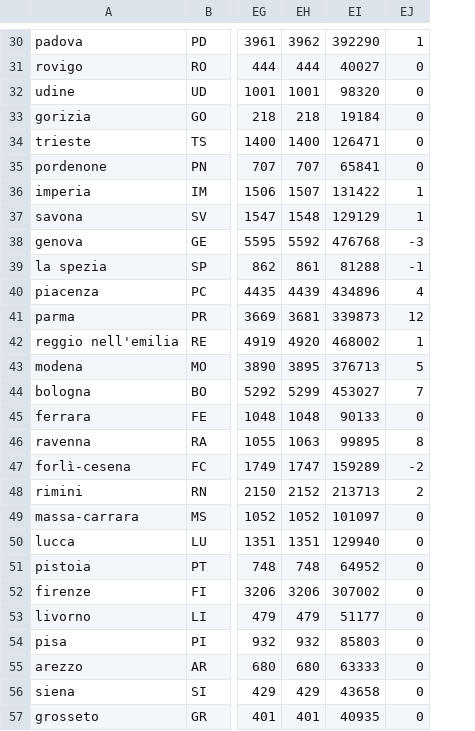
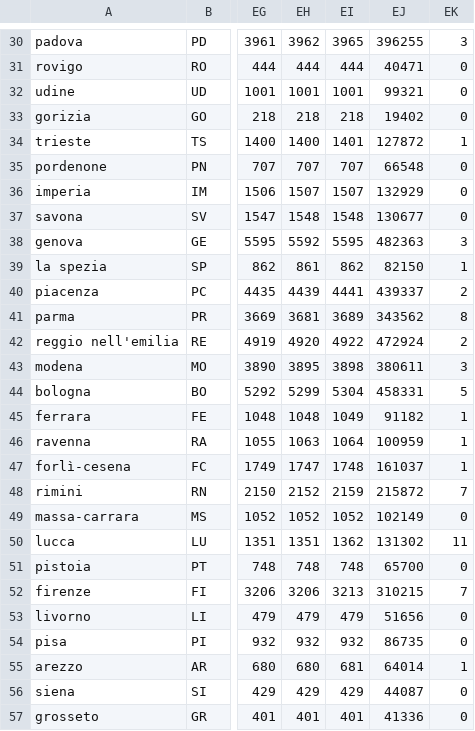
Before and after one commit to ggbioing/covid-19, a CSV file: csv/andamento_province.csv, drawn as a sheet; only a part is shown, gaps mark what is left out; removed rows and columns are numbered as before the commit, all else as after; the diff covers the shown part only; the diff names each change by its address in the sheet, - before the commit and + after, or states it on an @@ line.

```diff
--- a/csv/andamento_province.csv
+++ b/csv/andamento_province.csv
-column EI, rows 30-57: 392290 | 40027 | 98320 | 19184 | 126471 | 65841 | 131422 | 129129 | 476768 | 81288 | 434896 | 339873 | 468002 | 376713 | 453027 | 90133 | 99895 | 159289 | 213713 | 101097 | 129940 | 64952 | 307002 | 51177 | 85803 | 63333 | 43658 | 40935
+column EI, rows 30-57: 3965 | 444 | 1001 | 218 | 1401 | 707 | 1507 | 1548 | 5595 | 862 | 4441 | 3689 | 4922 | 3898 | 5304 | 1049 | 1064 | 1748 | 2159 | 1052 | 1362 | 748 | 3213 | 479 | 932 | 681 | 429 | 401
+column EJ, rows 30-57: 396255 | 40471 | 99321 | 19402 | 127872 | 66548 | 132929 | 130677 | 482363 | 82150 | 439337 | 343562 | 472924 | 380611 | 458331 | 91182 | 100959 | 161037 | 215872 | 102149 | 131302 | 65700 | 310215 | 51656 | 86735 | 64014 | 44087 | 41336
-EK30: 1
+EK30: 3
-EK34: 0
+EK34: 1
-EK36:EK37: 1
+EK36:EK37: 0
-EK38: -3
+EK38: 3
-EK39: -1
+EK39: 1
-EK40: 4
+EK40: 2
-EK41: 12
+EK41: 8
-EK42: 1
+EK42: 2
-EK43: 5
+EK43: 3
-EK44: 7
+EK44: 5
-EK45: 0
+EK45: 1
-EK46: 8
+EK46: 1
-EK47: -2
+EK47: 1
-EK48: 2
+EK48: 7
-EK50: 0
+EK50: 11
-EK52: 0
+EK52: 7
-EK55: 0
+EK55: 1
```
Also changed, not shown: 33 edited cells elsewhere in this file, 1 other file.
